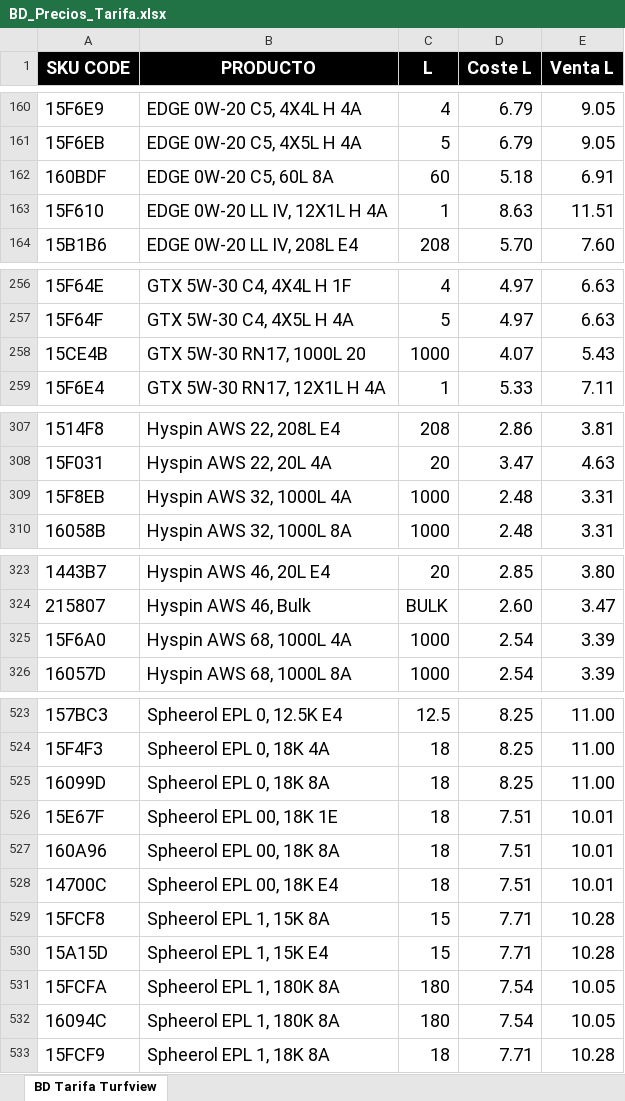
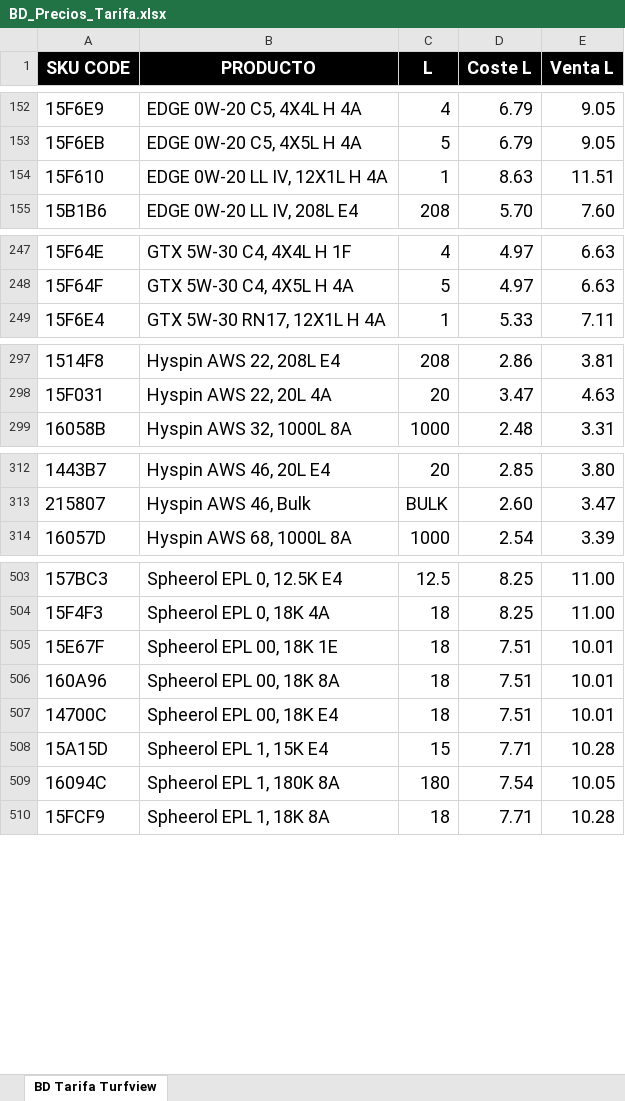
Before and after one commit to yakobarib/Castrol-Turfview-App, an Excel workbook: 3-Bases de Datos/BD_Precios_Tarifa.xlsx, sheet BD Tarifa Turfview, drawn as a sheet; only a part is shown, gaps mark what is left out; values as stored, in another font and other column widths than the file's, no borders; conditional formats and table styles not drawn; the diff covers the shown part only; the diff names each change by its address in the sheet, - before the commit and + after, or states it on an @@ line.

```diff
--- a/3-Bases de Datos/BD_Precios_Tarifa.xlsx (sheet BD Tarifa Turfview)
+++ b/3-Bases de Datos/BD_Precios_Tarifa.xlsx (sheet BD Tarifa Turfview)
-row 162: 160BDF | EDGE 0W-20 C5, 60L 8A | 60 | 5.18 | 6.91
-row 258: 15CE4B | GTX 5W-30 RN17, 1000L 20 | 1000 | 4.07 | 5.43
-row 309: 15F8EB | Hyspin AWS 32, 1000L 4A | 1000 | 2.48 | 3.31
-row 325: 15F6A0 | Hyspin AWS 68, 1000L 4A | 1000 | 2.54 | 3.39
-row 525: 16099D | Spheerol EPL 0, 18K 8A | 18 | 8.25 | 11.00
-row 529: 15FCF8 | Spheerol EPL 1, 15K 8A | 15 | 7.71 | 10.28
-row 531: 15FCFA | Spheerol EPL 1, 180K 8A | 180 | 7.54 | 10.05
```
Also changed, not shown: 29 removed rows elsewhere in this sheet, 3-Bases de Datos/BD_SKU_Codes.xlsx, 2 other files.
